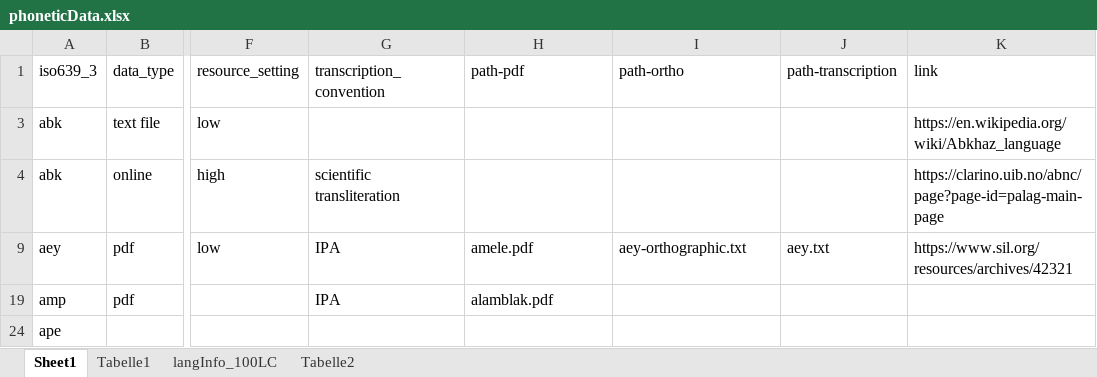
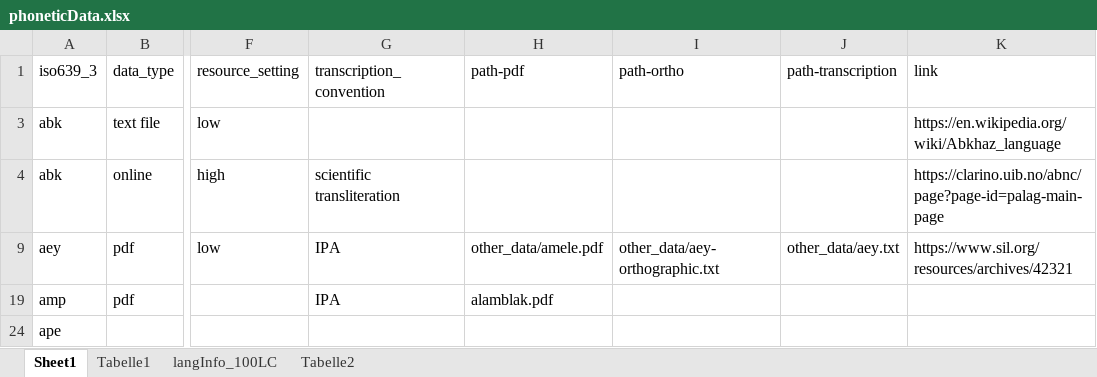
Before and after one commit to theDebbister/masterThesis, an Excel workbook: data/phoneticData.xlsx, sheet Sheet1, drawn as a sheet; only a part is shown, gaps mark what is left out; values as stored, in another font and other column widths than the file's, no borders; the diff names each change by its address in the sheet, - before the commit and + after, or states it on an @@ line.

```diff
--- a/data/phoneticData.xlsx (sheet Sheet1)
+++ b/data/phoneticData.xlsx (sheet Sheet1)
-H9 (path-pdf): amele.pdf
+H9 (path-pdf): other_data/amele.pdf
-I9 (path-ortho): aey-orthographic.txt
+I9 (path-ortho): other_data/aey-orthographic.txt
-J9 (path-transcription): aey.txt
+J9 (path-transcription): other_data/aey.txt
```
Also changed, not shown: 13 other files.
